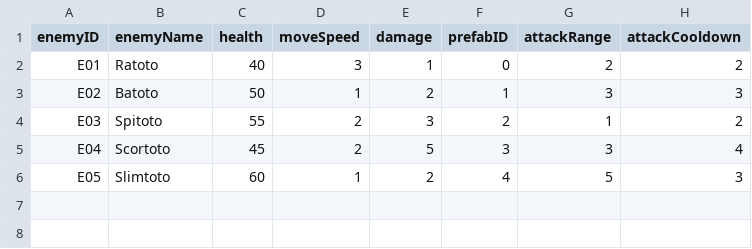
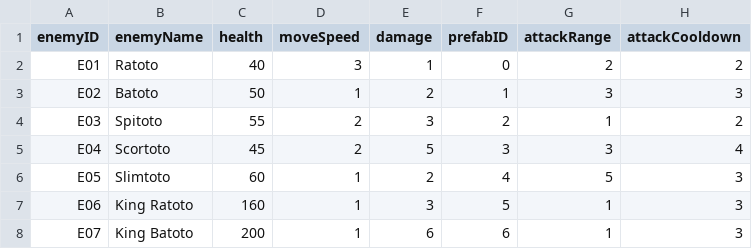
Before and after one commit to Tako27/ScriptingSystemA3, a CSV file: Assets/Data/A3 - Enemy - Static.csv, drawn as a sheet; the diff names each change by its address in the sheet, - before the commit and + after, or states it on an @@ line.

Commit message:
fix enemy spawning, boss able to spawn, fix object pooling

```diff
--- a/Assets/Data/A3 - Enemy - Static.csv
+++ b/Assets/Data/A3 - Enemy - Static.csv
+row 7: E06 | King Ratoto | 160 | 1 | 3 | 5 | 1 | 3
+row 8: E07 | King Batoto | 200 | 1 | 6 | 6 | 1 | 3
```
Also changed, not shown: Assets/Data/A3 - Waves - Static.csv, 20 other files.
